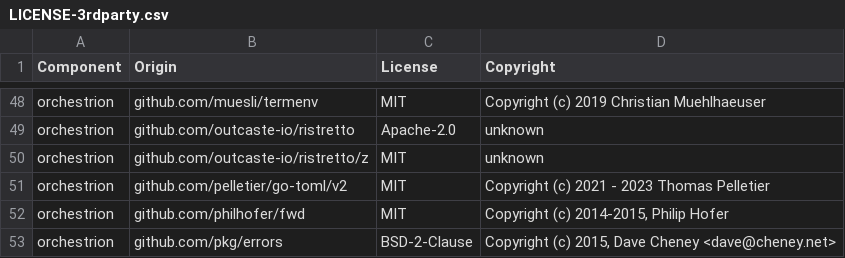
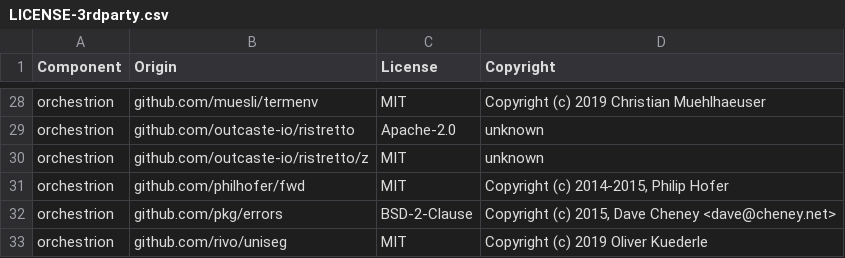
Before and after one commit to DataDog/orchestrion, a CSV file: LICENSE-3rdparty.csv, drawn as a sheet; only a part is shown, gaps mark what is left out; the shorter side is filled out with more unchanged rows; the diff covers the shown part only.

```diff
--- a/LICENSE-3rdparty.csv
+++ b/LICENSE-3rdparty.csv
@@ -50,3 +30,2 @@ orchestrion,github.com/outcaste-io/ristretto,Apache-2.0,unknown
 orchestrion,github.com/outcaste-io/ristretto/z,MIT,unknown
-orchestrion,github.com/pelletier/go-toml/v2,MIT,Copyright (c) 2021 - 2023 Thomas Pelletier
 orchestrion,github.com/philhofer/fwd,MIT,"Copyright (c) 2014-2015, Philip Hofer"
```
Also changed, not shown: 31 removed rows elsewhere in this file.
